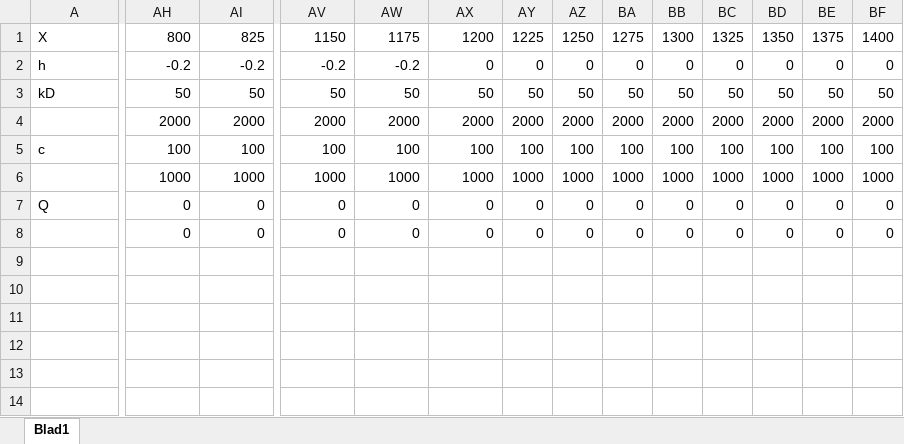
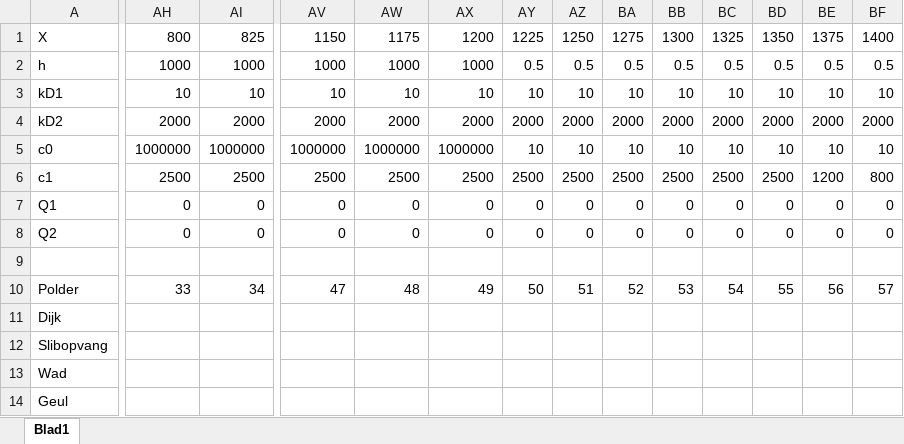
Before and after one commit to KeesVanImmerzeel/mlay1D, an Excel workbook: Doc/Example 3.xlsx, sheet Blad1, drawn as a sheet; only a part is shown, gaps mark what is left out; values as stored, in another font and other column widths than the file's, no cell formats; removed rows and columns are numbered as before the commit, all else as after; rows hold the shown columns only; the diff covers the shown part only; the diff names each change by its address in the sheet, - before the commit and + after, or states it on an @@ line.

Commit message:
Example 3 updated

```diff
--- a/Doc/Example 3.xlsx (sheet Blad1)
+++ b/Doc/Example 3.xlsx (sheet Blad1)
-row 2: h | -0.2 | -0.2 | -0.2 | -0.2 | 0 | 0 | 0 | 0 | 0 | 0 | 0 | 0 | 0
-row 3: kD | 50 | 50 | 50 | 50 | 50 | 50 | 50 | 50 | 50 | 50 | 50 | 50 | 50
+row 2: h | 1000 | 1000 | 1000 | 1000 | 1000 | 0.5 | 0.5 | 0.5 | 0.5 | 0.5 | 0.5 | 0.5 | 0.5
+row 3: kD1 | 10 | 10 | 10 | 10 | 10 | 10 | 10 | 10 | 10 | 10 | 10 | 10 | 10
-A4: (empty)
+A4: kD2
-A5: c
+A5: c0
-AH5: 100
+AH5: 1000000
-AI5: 100
+AI5: 1000000
-AV5: 100
+AV5: 1000000
-AW5: 100
+AW5: 1000000
-AX5: 100
+AX5: 1000000
-AY5: 100
+AY5: 10
-AZ5: 100
+AZ5: 10
-BA5: 100
+BA5: 10
-BB5: 100
+BB5: 10
-BC5: 100
+BC5: 10
-BD5: 100
+BD5: 10
-BE5: 100
+BE5: 10
-BF5: 100
+BF5: 10
-row 6:  | 1000 | 1000 | 1000 | 1000 | 1000 | 1000 | 1000 | 1000 | 1000 | 1000 | 1000 | 1000 | 1000
+row 6: c1 | 2500 | 2500 | 2500 | 2500 | 2500 | 2500 | 2500 | 2500 | 2500 | 2500 | 2500 | 1200 | 800
-A7: Q
+A7: Q1
-A8: (empty)
+A8: Q2
+row 9: (empty)
+row 10: Polder | 33 | 34 | 47 | 48 | 49 | 50 | 51 | 52 | 53 | 54 | 55 | 56 | 57
+row 11: Dijk
+row 12: Slibopvang
+row 13: Wad
+row 14: Geul
```
Also changed, not shown: 16 edited cells elsewhere in this sheet, cell formats, 2 other files.
